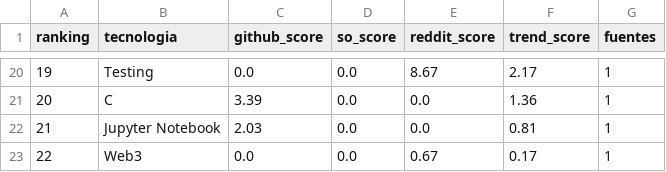
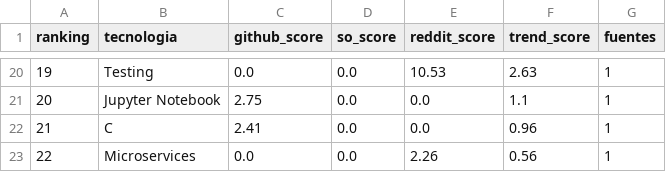
Before and after one commit to Sam-24-dev/Technology-trend-analysis-platform, a CSV file: datos/trend_score.csv, drawn as a sheet; only a part is shown, gaps mark what is left out; the diff covers the shown part only.

```diff
--- a/datos/trend_score.csv
+++ b/datos/trend_score.csv
@@ -20,4 +20,4 @@ ranking,tecnologia,github_score,so_score,reddit_score,trend_score,fuentes
-19,Testing,0.0,0.0,8.67,2.17,1
-20,C,3.39,0.0,0.0,1.36,1
-21,Jupyter Notebook,2.03,0.0,0.0,0.81,1
-22,Web3,0.0,0.0,0.67,0.17,1
+19,Testing,0.0,0.0,10.53,2.63,1
+20,Jupyter Notebook,2.75,0.0,0.0,1.1,1
+21,C,2.41,0.0,0.0,0.96,1
+22,Microservices,0.0,0.0,2.26,0.56,1
```
Also changed, not shown: 59 edited cells elsewhere in this file, datos/github_correlacion.csv, datos/github_repos_2025.csv, 36 other files.
